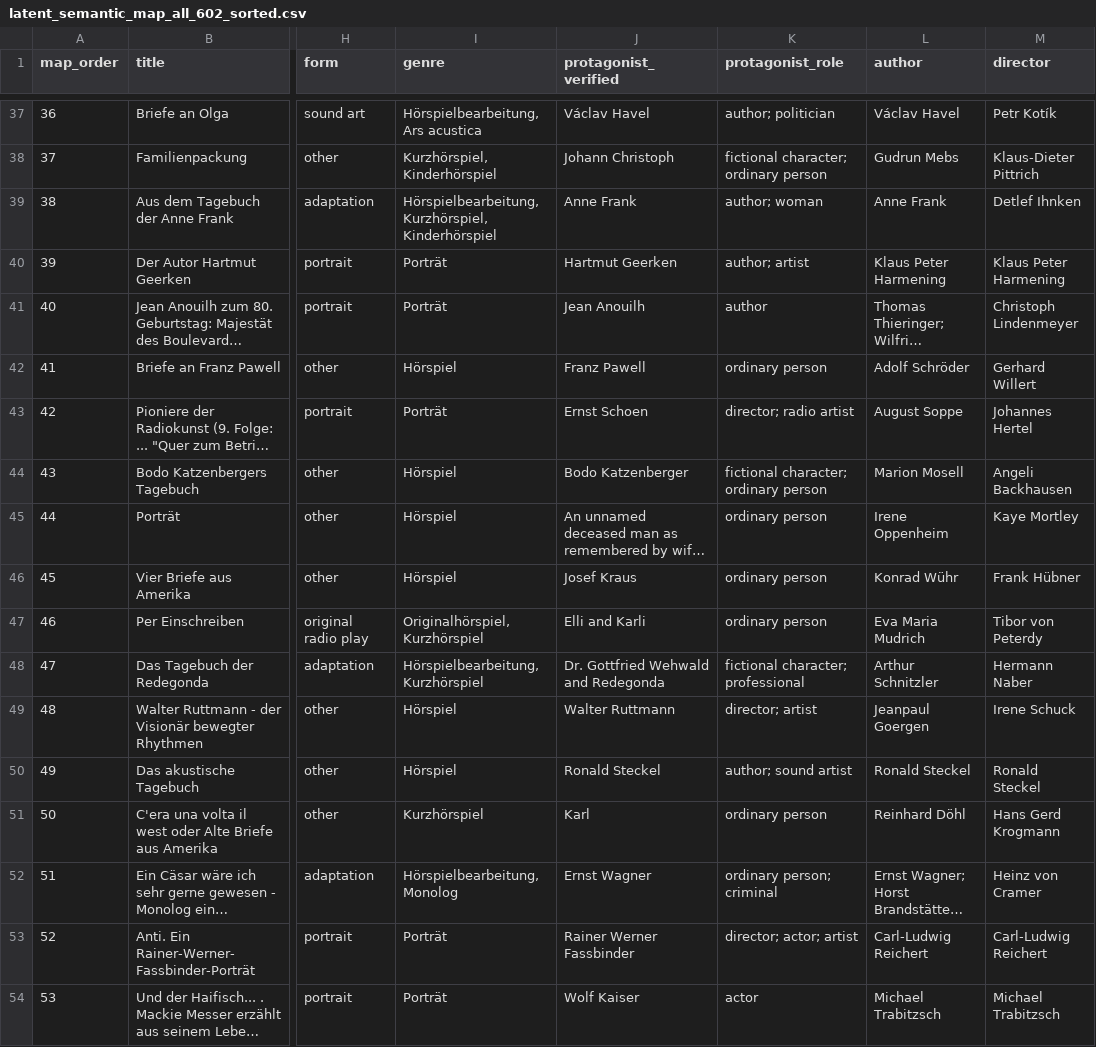
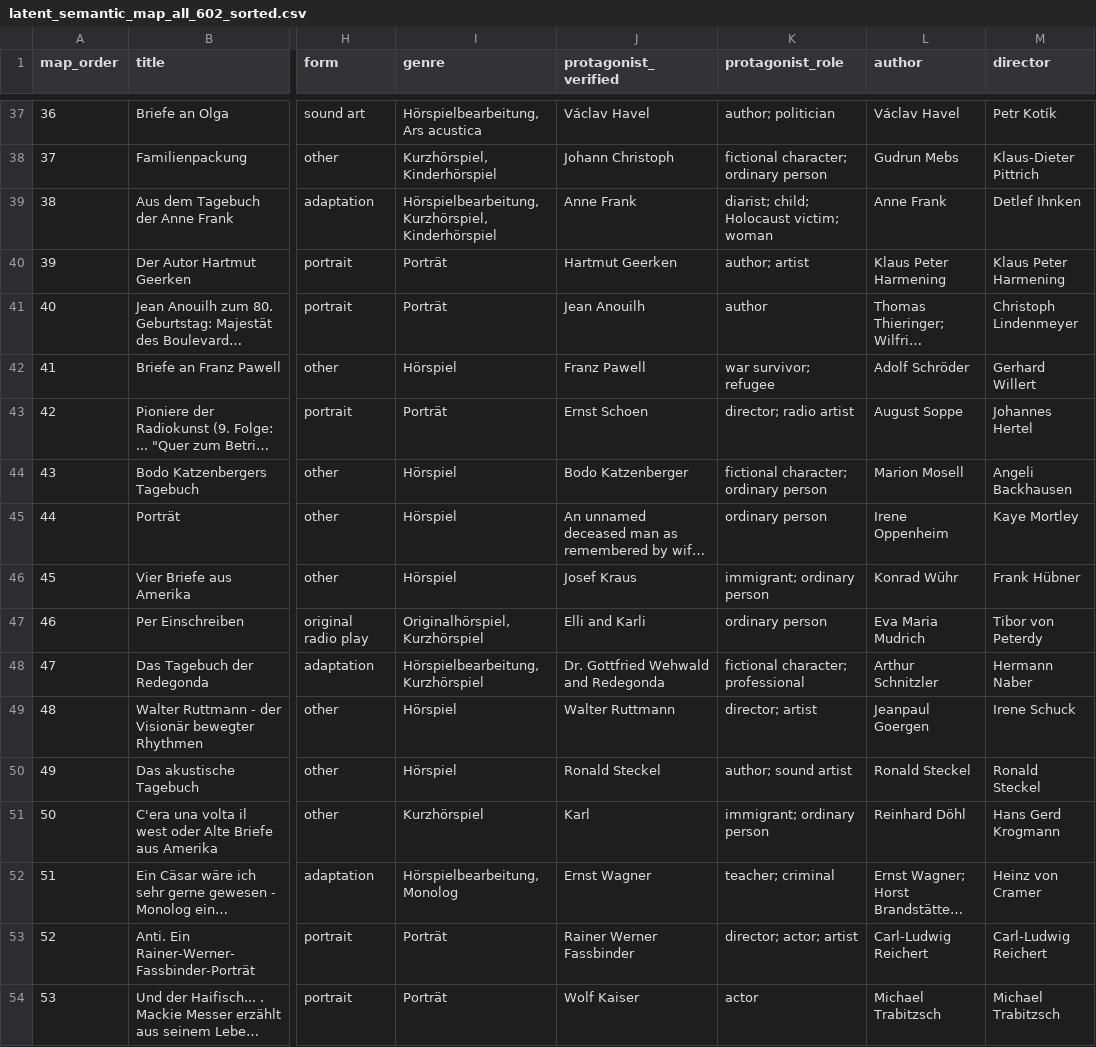
Before and after one commit to martolodyaouank/radio-life-writing-de, a CSV file: data/latent_semantic_map_all_602_sorted.csv, drawn as a sheet; only a part is shown, gaps mark what is left out; long unchanged cells end in …; the diff covers the shown part only; the diff names each change by its address in the sheet, - before the commit and + after, or states it on an @@ line.

```diff
--- a/data/latent_semantic_map_all_602_sorted.csv
+++ b/data/latent_semantic_map_all_602_sorted.csv
-K39 (protagonist_role): author; woman
+K39 (protagonist_role): diarist; child; Holocaust victim; woman
-K42 (protagonist_role): ordinary person
+K42 (protagonist_role): war survivor; refugee
-K46 (protagonist_role): ordinary person
+K46 (protagonist_role): immigrant; ordinary person
-K51 (protagonist_role): ordinary person
+K51 (protagonist_role): immigrant; ordinary person
-K52 (protagonist_role): ordinary person; criminal
+K52 (protagonist_role): teacher; criminal
```
Also changed, not shown: 166 edited cells elsewhere in this file, data/curation/life_subject_audit.csv, 3 other files.
